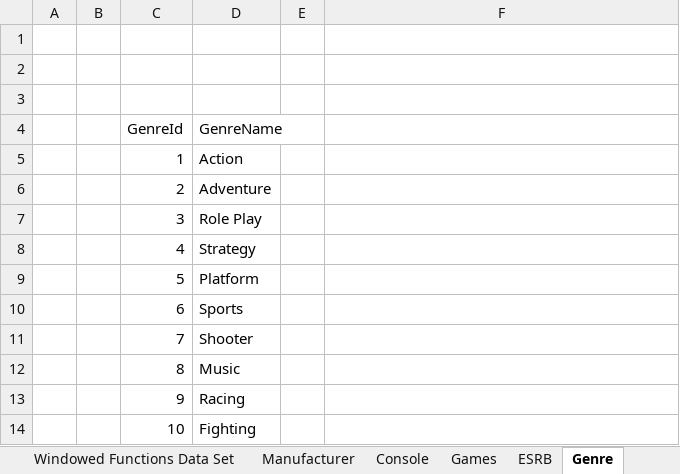
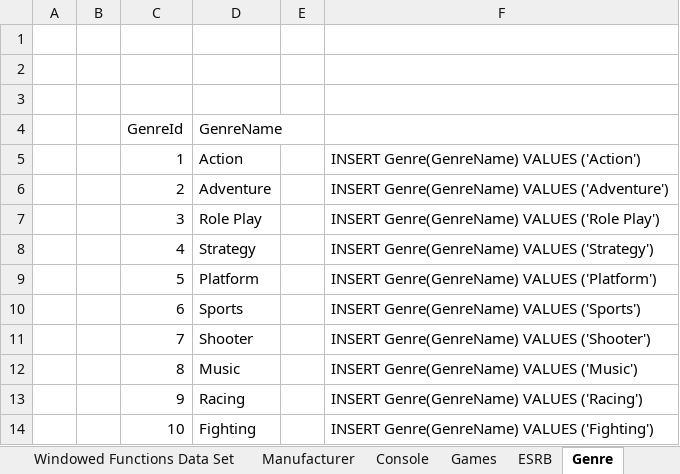
Before and after one commit to coleminer399/3550GroupAssignment1, an Excel workbook: CS+3550+-+Aggregation+Data+Set.xlsx, sheet Genre, drawn as a sheet; values as stored, in another font and other column widths than the file's, no borders; the diff names each change by its address in the sheet, - before the commit and + after, or states it on an @@ line.

Commit message:
Added inserts to genre and esrb tables

```diff
--- a/CS+3550+-+Aggregation+Data+Set.xlsx (sheet Genre)
+++ b/CS+3550+-+Aggregation+Data+Set.xlsx (sheet Genre)
-F5: (empty)
+F5: INSERT Genre(GenreName) VALUES ('Action')
-F6: (empty)
+F6: INSERT Genre(GenreName) VALUES ('Adventure')
-F7: (empty)
+F7: INSERT Genre(GenreName) VALUES ('Role Play')
-F8: (empty)
+F8: INSERT Genre(GenreName) VALUES ('Strategy')
-F9: (empty)
+F9: INSERT Genre(GenreName) VALUES ('Platform')
-F10: (empty)
+F10: INSERT Genre(GenreName) VALUES ('Sports')
-F11: (empty)
+F11: INSERT Genre(GenreName) VALUES ('Shooter')
-F12: (empty)
+F12: INSERT Genre(GenreName) VALUES ('Music')
-F13: (empty)
+F13: INSERT Genre(GenreName) VALUES ('Racing')
-F14: (empty)
+F14: INSERT Genre(GenreName) VALUES ('Fighting')
```
Also changed, not shown: sheet ESRB, sheet Games, sheet Console.
